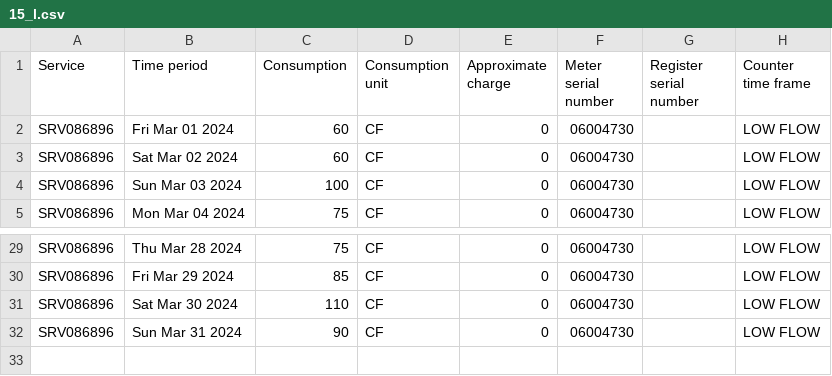
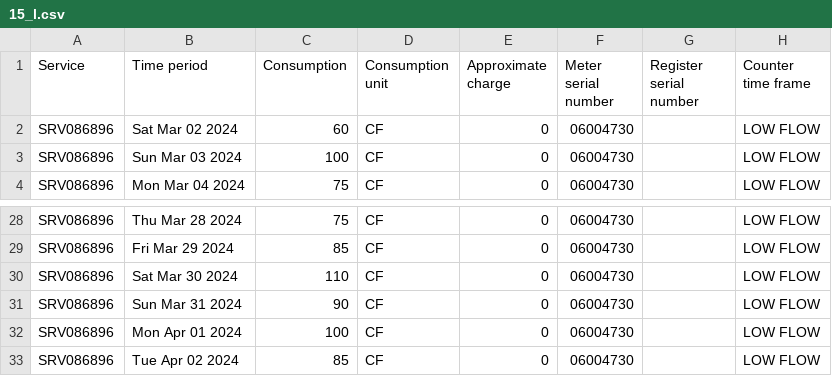
Before and after one commit to waterusage/datagopm, a CSV file: 15_l.csv, drawn as a sheet; only a part is shown, gaps mark what is left out; removed rows and columns are numbered as before the commit, all else as after; the diff names each change by its address in the sheet, - before the commit and + after, or states it on an @@ line.

```diff
--- a/15_l.csv
+++ b/15_l.csv
-row 2: SRV086896 | Fri Mar 01 2024 | 60 | CF | 0 | 06004730 |  | LOW FLOW
+row 32: SRV086896 | Mon Apr 01 2024 | 100 | CF | 0 | 06004730 |  | LOW FLOW
+row 33: SRV086896 | Tue Apr 02 2024 | 85 | CF | 0 | 06004730 |  | LOW FLOW
```
Also changed, not shown: 12_e.csv, 17_l.csv, 17 other files.
